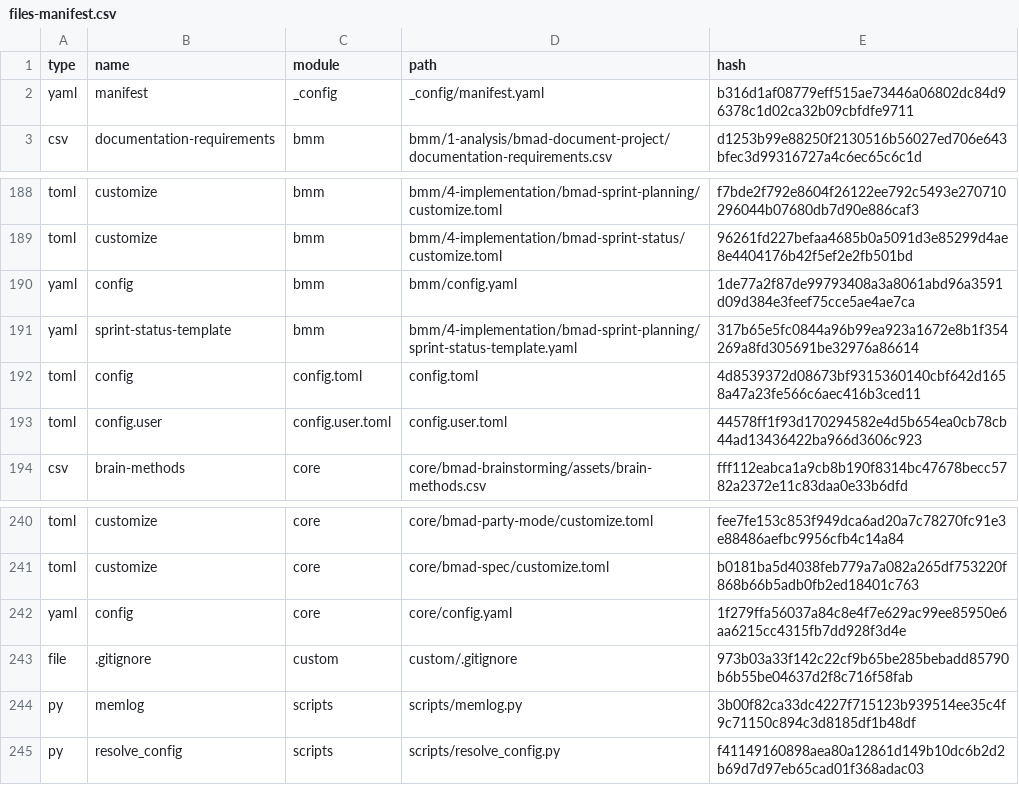
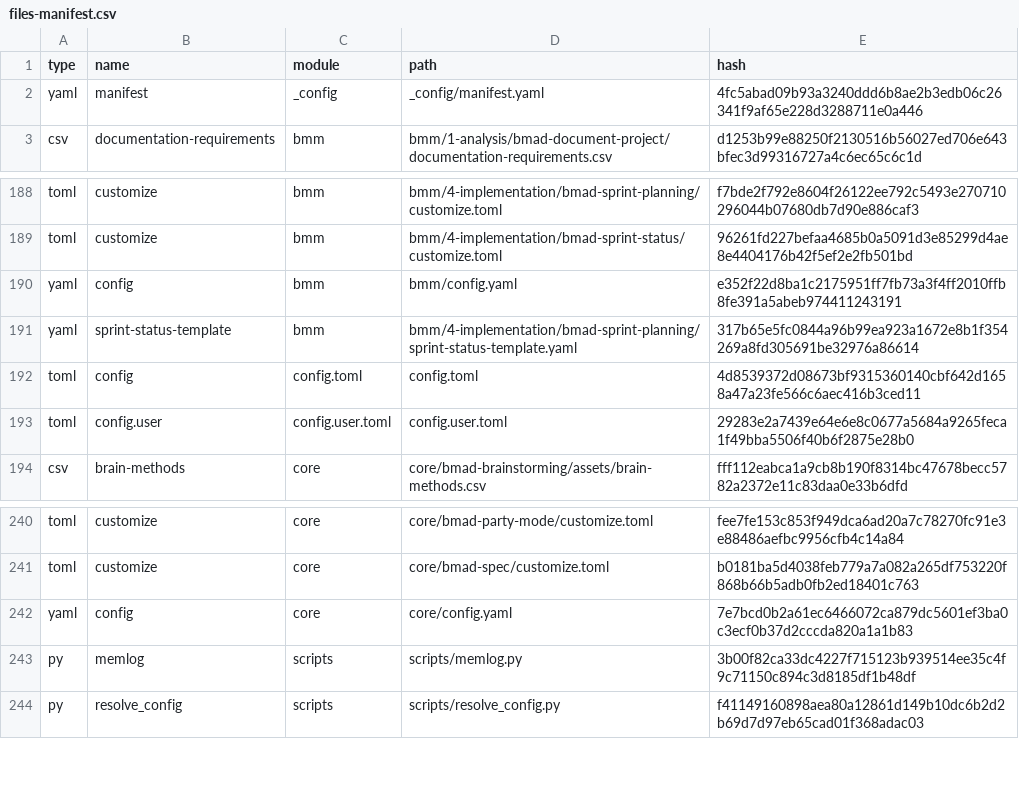
Before and after one commit to lriq007/arquitecturaSistemasMisionEmprende, a CSV file: _bmad/_config/files-manifest.csv, drawn as a sheet; only a part is shown, gaps mark what is left out.

```diff
--- a/_bmad/_config/files-manifest.csv
+++ b/_bmad/_config/files-manifest.csv
@@ -1,3 +1,3 @@
 type,name,module,path,hash
-"yaml","manifest","_config","_config/manifest.yaml","b316d1af08779eff515ae73446a06802dc84d96378c1d02ca32b09cbfdfe9711"
+"yaml","manifest","_config","_config/manifest.yaml","4fc5abad09b93a3240ddd6b8ae2b3edb06c26341f9af65e228d3288711e0a446"
 "csv","documentation-requirements","bmm","bmm/1-analysis/bmad-document-project/documentation-requirements.csv","d1253b99e88250f2130516b56027ed706e643bfec3d99316727a4c6ec65c6c1d"
@@ -189,6 +189,6 @@ type,name,module,path,hash
 "toml","customize","bmm","bmm/4-implementation/bmad-sprint-status/customize.toml","96261fd227befaa4685b0a5091d3e85299d4ae8e4404176b42f5ef2e2fb501bd"
-"yaml","config","bmm","bmm/config.yaml","1de77a2f87de99793408a3a8061abd96a3591d09d384e3feef75cce5ae4ae7ca"
+"yaml","config","bmm","bmm/config.yaml","e352f22d8ba1c2175951ff7fb73a3f4ff2010ffb8fe391a5abeb974411243191"
 "yaml","sprint-status-template","bmm","bmm/4-implementation/bmad-sprint-planning/sprint-status-template.yaml","317b65e5fc0844a96b99ea923a1672e8b1f354269a8fd305691be32976a86614"
 "toml","config","config.toml","config.toml","4d8539372d08673bf9315360140cbf642d1658a47a23fe566c6aec416b3ced11"
-"toml","config.user","config.user.toml","config.user.toml","44578ff1f93d170294582e4d5b654ea0cb78cb44ad13436422ba966d3606c923"
+"toml","config.user","config.user.toml","config.user.toml","29283e2a7439e64e6e8c0677a5684a9265feca1f49bba5506f40b6f2875e28b0"
 "csv","brain-methods","core","core/bmad-brainstorming/assets/brain-methods.csv","fff112eabca1a9cb8b190f8314bc47678becc5782a2372e11c83daa0e33b6dfd"
@@ -241,4 +241,3 @@ type,name,module,path,hash
 "toml","customize","core","core/bmad-spec/customize.toml","b0181ba5d4038feb779a7a082a265df753220f868b66b5adb0fb2ed18401c763"
-"yaml","config","core","core/config.yaml","1f279ffa56037a84c8e4f7e629ac99ee85950e6aa6215cc4315fb7dd928f3d4e"
-"file",".gitignore","custom","custom/.gitignore","973b03a33f142c22cf9b65be285bebadd85790b6b55be04637d2f8c716f58fab"
+"yaml","config","core","core/config.yaml","7e7bcd0b2a61ec6466072ca879dc5601ef3ba0c3ecf0b37d2cccda820a1a1b83"
 "py","memlog","scripts","scripts/memlog.py","3b00f82ca33dc4227f715123b939514ee35c4f9c71150c894c3d8185df1b48df"
```
Also changed, not shown: 5 other files.
